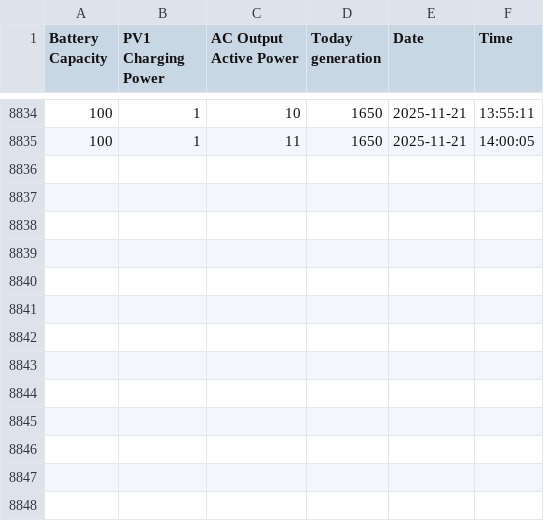
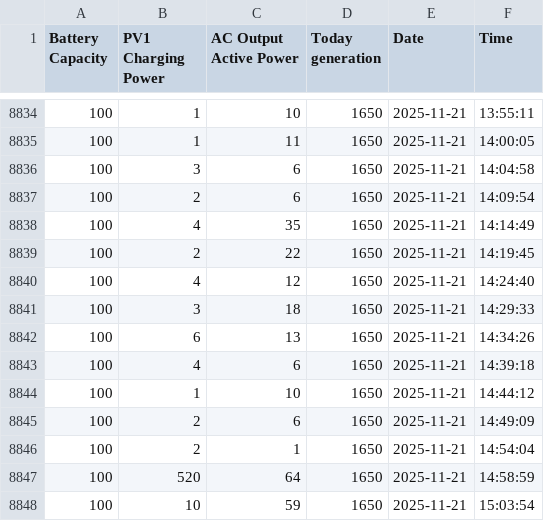
Before and after one commit to gabe1boon/SpainBrainWeb, a CSV file: data/raw/batteryLevel.csv, drawn as a sheet; only a part is shown, gaps mark what is left out.

```diff
--- a/data/raw/batteryLevel.csv
+++ b/data/raw/batteryLevel.csv
@@ -8835 +8835,14 @@ Battery Capacity,PV1 Charging Power,AC Output Active Power,Today generation,Date
 100,1,11,1650,2025-11-21,14:00:05
+100,3,6,1650,2025-11-21,14:04:58
+100,2,6,1650,2025-11-21,14:09:54
+100,4,35,1650,2025-11-21,14:14:49
+100,2,22,1650,2025-11-21,14:19:45
+100,4,12,1650,2025-11-21,14:24:40
+100,3,18,1650,2025-11-21,14:29:33
+100,6,13,1650,2025-11-21,14:34:26
+100,4,6,1650,2025-11-21,14:39:18
+100,1,10,1650,2025-11-21,14:44:12
+100,2,6,1650,2025-11-21,14:49:09
+100,2,1,1650,2025-11-21,14:54:04
+100,520,64,1650,2025-11-21,14:58:59
+100,10,59,1650,2025-11-21,15:03:54
```
Also changed, not shown: data/processed/battery_clean.csv, data/processed/water_tank_clean.csv, 7 other files.
